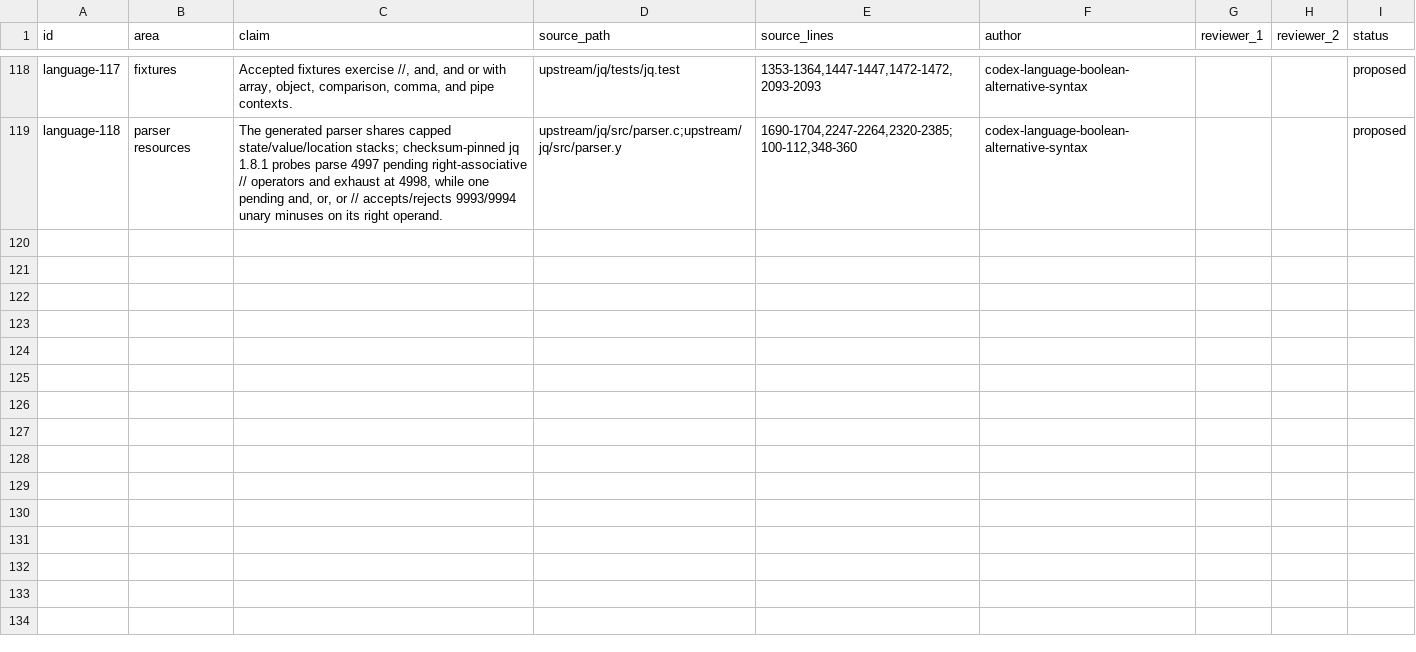
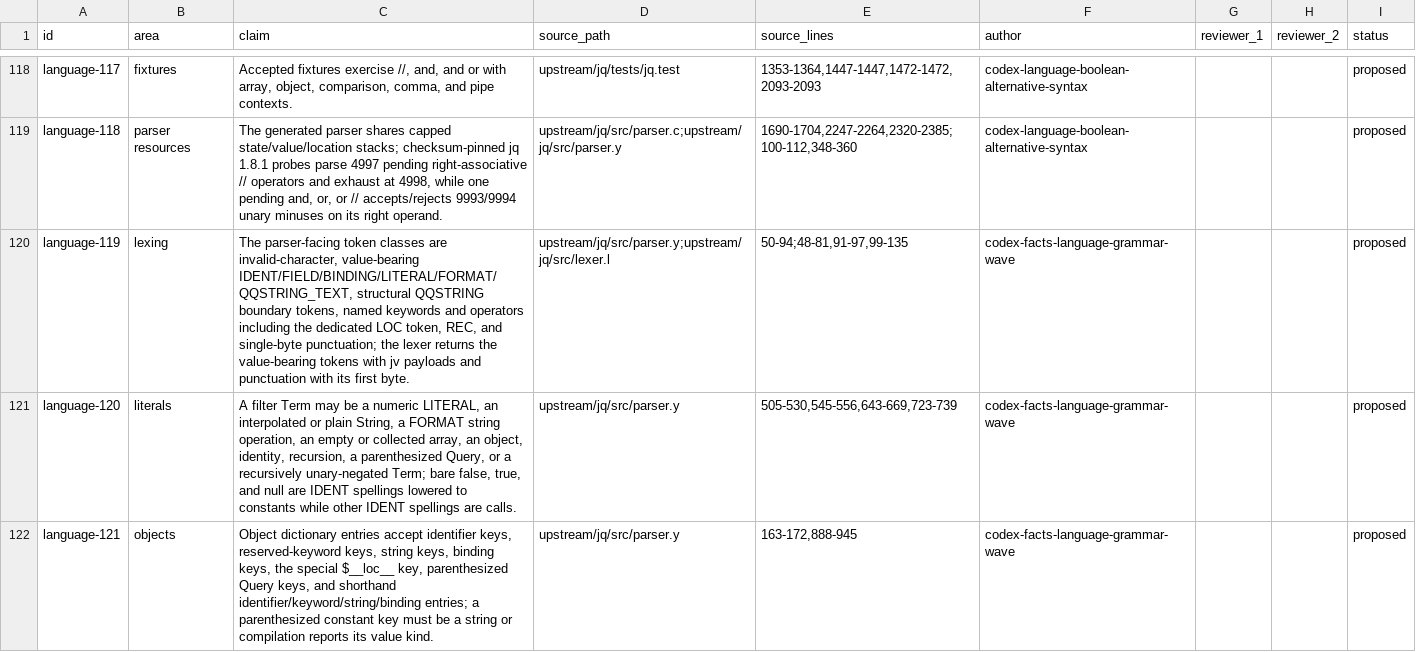
Before and after one commit to yevbar/jq-odin, a TSV file: evidence/claims/language.tsv, drawn as a sheet; only a part is shown, gaps mark what is left out; the diff covers the shown part only.

Commit message:
docs(facts): add language and ownership evidence
Coordinator merge after green exact-head gate and independent facts review.

```diff
--- a/evidence/claims/language.tsv
+++ b/evidence/claims/language.tsv
@@ -119 +119,4 @@ language-117	fixtures	Accepted fixtures exercise //, and, and or with array, obj
 language-118	parser resources	The generated parser shares capped state/value/location stacks; checksum-pinned jq 1.8.1 probes parse 4997 pending right-associative // operators and exhaust at 4998, while one pending and, or, or // accepts/rejects 9993/9994 unary minuses on its right operand.	upstream/jq/src/parser.c;upstream/jq/src/parser.y	1690-1704,2247-2264,2320-2385;100-112,348-360	codex-language-boolean-alternative-syntax			proposed
+language-119	lexing	The parser-facing token classes are invalid-character, value-bearing IDENT/FIELD/BINDING/LITERAL/FORMAT/QQSTRING_TEXT, structural QQSTRING boundary tokens, named keywords and operators including the dedicated LOC token, REC, and single-byte punctuation; the lexer returns the value-bearing tokens with jv payloads and punctuation with its first byte.	upstream/jq/src/parser.y;upstream/jq/src/lexer.l	50-94;48-81,91-97,99-135	codex-facts-language-grammar-wave			proposed
+language-120	literals	A filter Term may be a numeric LITERAL, an interpolated or plain String, a FORMAT string operation, an empty or collected array, an object, identity, recursion, a parenthesized Query, or a recursively unary-negated Term; bare false, true, and null are IDENT spellings lowered to constants while other IDENT spellings are calls.	upstream/jq/src/parser.y	505-530,545-556,643-669,723-739	codex-facts-language-grammar-wave			proposed
+language-121	objects	Object dictionary entries accept identifier keys, reserved-keyword keys, string keys, binding keys, the special $__loc__ key, parenthesized Query keys, and shorthand identifier/keyword/string/binding entries; a parenthesized constant key must be a string or compilation reports its value kind.	upstream/jq/src/parser.y	163-172,888-945	codex-facts-language-grammar-wave			proposed
```
Also changed, not shown: 9 added rows elsewhere in this file, evidence/ownership/language.tsv.
